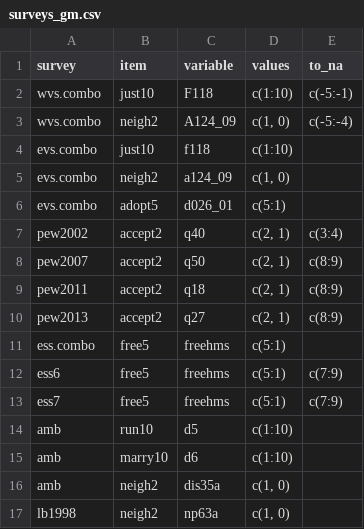
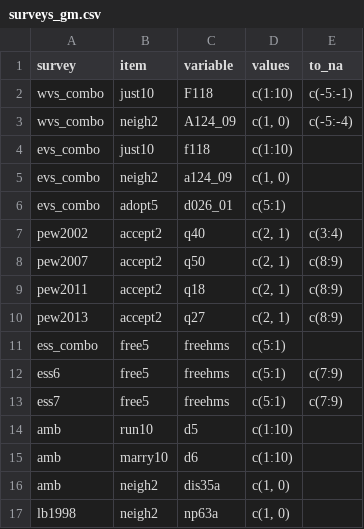
Before and after one commit to fsolt/DCPO, a CSV file: data-raw/surveys_gm.csv, drawn as a sheet; only a part is shown; the diff covers the shown part only.

```diff
--- a/data-raw/surveys_gm.csv
+++ b/data-raw/surveys_gm.csv
@@ -1,7 +1,7 @@
 survey,item,variable,values,to_na
-wvs.combo,just10,F118,c(1:10),c(-5:-1)
-wvs.combo,neigh2,A124_09,"c(1, 0)",c(-5:-4)
-evs.combo,just10,f118,c(1:10),
-evs.combo,neigh2,a124_09,"c(1, 0)",
-evs.combo,adopt5,d026_01,c(5:1),
+wvs_combo,just10,F118,c(1:10),c(-5:-1)
+wvs_combo,neigh2,A124_09,"c(1, 0)",c(-5:-4)
+evs_combo,just10,f118,c(1:10),
+evs_combo,neigh2,a124_09,"c(1, 0)",
+evs_combo,adopt5,d026_01,c(5:1),
 pew2002,accept2,q40,"c(2, 1)",c(3:4)
@@ -10,3 +10,3 @@ pew2011,accept2,q18,"c(2, 1)",c(8:9)
 pew2013,accept2,q27,"c(2, 1)",c(8:9)
-ess.combo,free5,freehms,c(5:1),
+ess_combo,free5,freehms,c(5:1),
 ess6,free5,freehms,c(5:1),c(7:9)
```
Also changed, not shown: 14 edited cells elsewhere in this file, data/surveys_data.csv, 5 other files.
